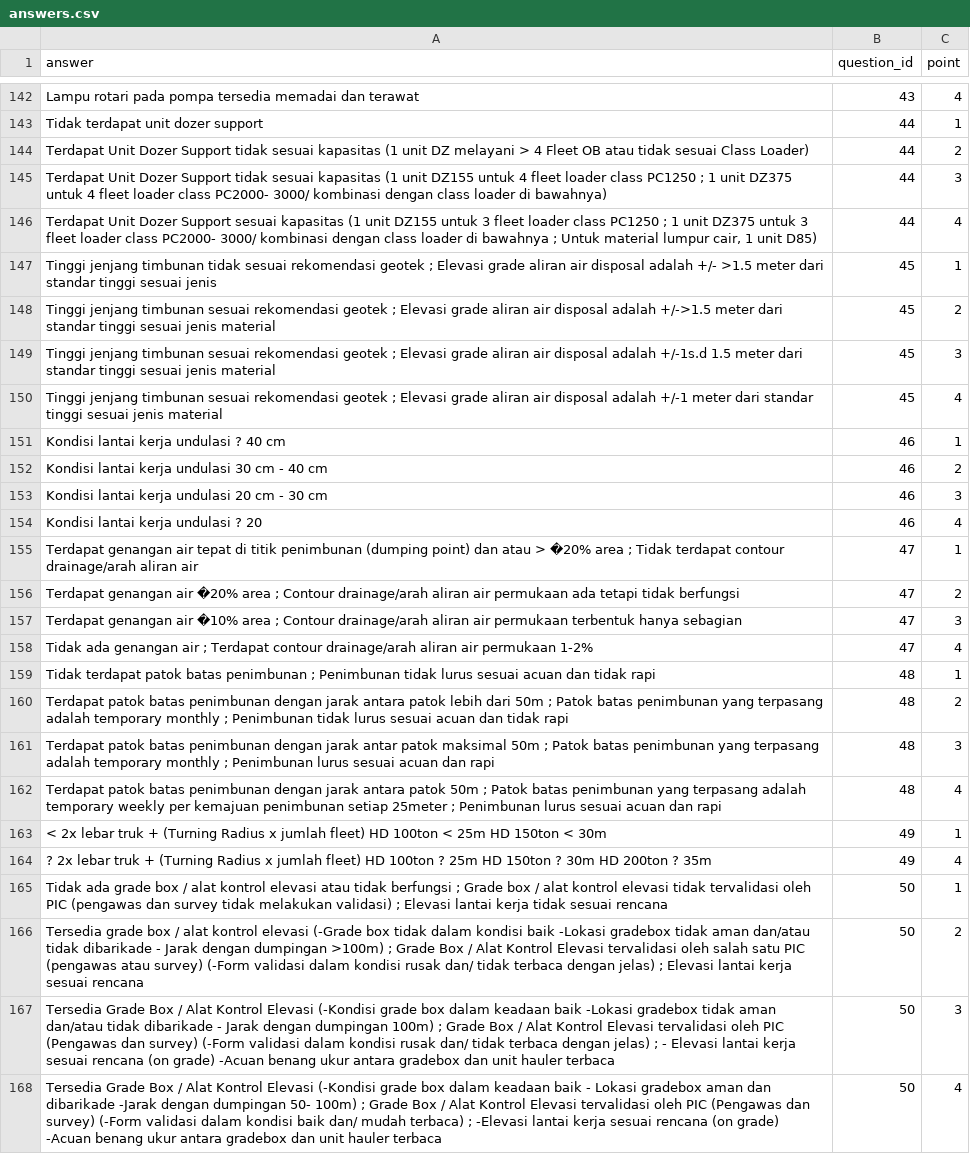
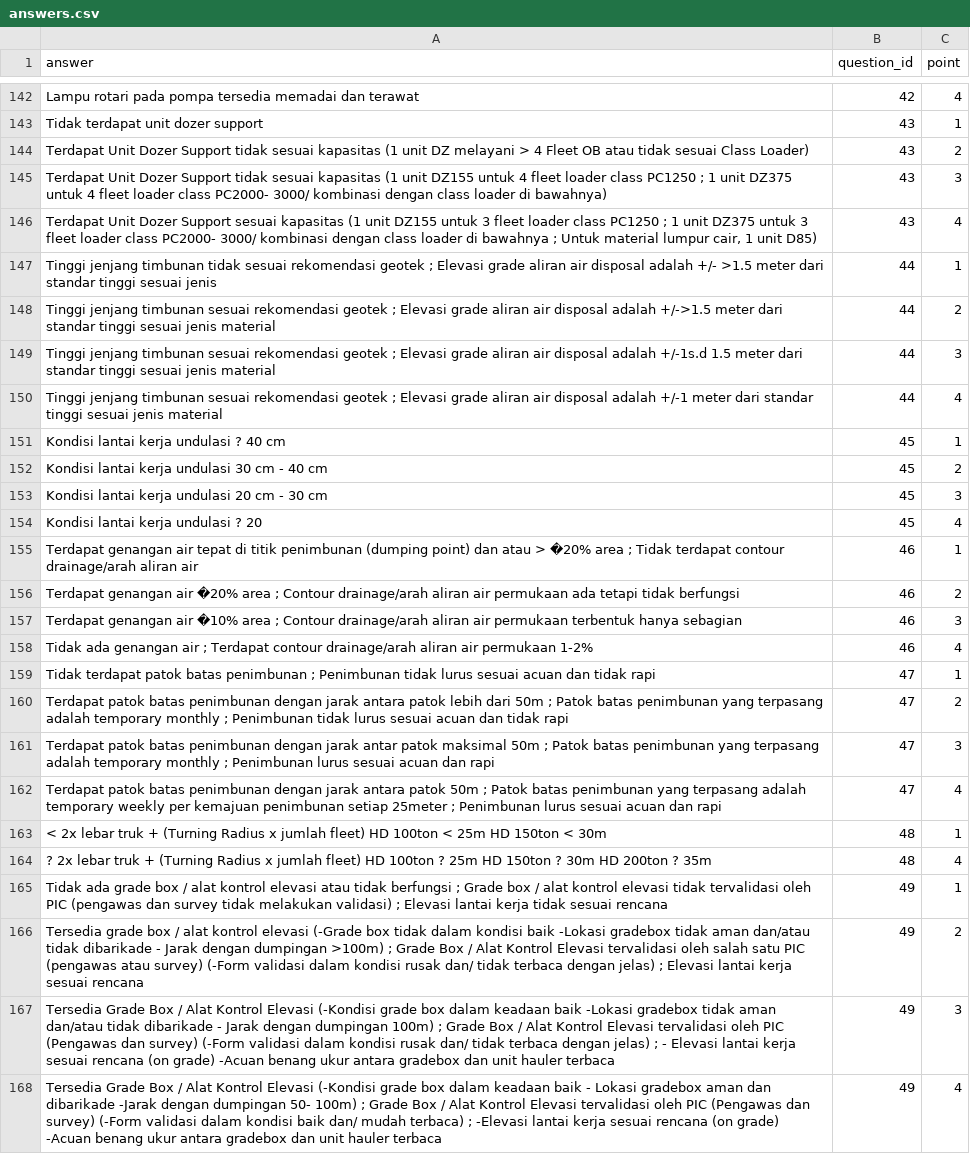
Before and after one commit to mandiricoal-apps/optimals, a CSV file: database/data/answers.csv, drawn as a sheet; only a part is shown, gaps mark what is left out; the diff covers the shown part only; the diff names each change by its address in the sheet, - before the commit and + after, or states it on an @@ line.

```diff
--- a/database/data/answers.csv
+++ b/database/data/answers.csv
-B142 (question_id): 43
+B142 (question_id): 42
-B143:B146 (question_id): 44
+B143:B146 (question_id): 43
-B147:B150 (question_id): 45
+B147:B150 (question_id): 44
-B151:B154 (question_id): 46
+B151:B154 (question_id): 45
-B155:B158 (question_id): 47
+B155:B158 (question_id): 46
-B159:B162 (question_id): 48
+B159:B162 (question_id): 47
-B163:B164 (question_id): 49
+B163:B164 (question_id): 48
-B165:B168 (question_id): 50
+B165:B168 (question_id): 49
```
Also changed, not shown: 8 added rows, 8 removed rows and 93 edited cells elsewhere in this file, database/data/questions.csv, 3 other files.
